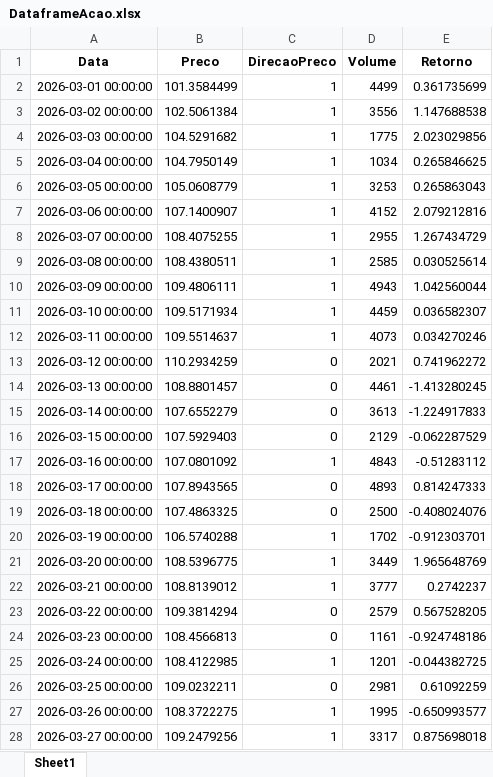
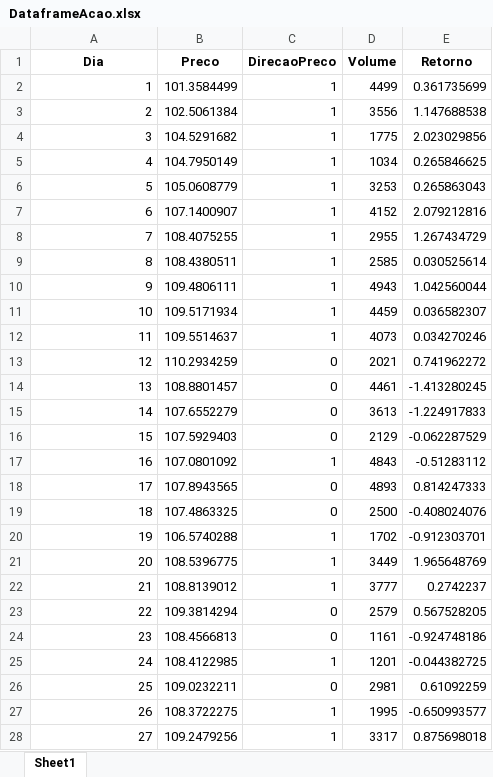
Before and after one commit to yuri-azevedo/Dataframes, an Excel workbook: DataframeAcao.xlsx, sheet Sheet1, drawn as a sheet; only a part is shown; values as stored, in another font and other column widths than the file's, no borders; the diff covers the shown part only; the diff names each change by its address in the sheet, - before the commit and + after, or states it on an @@ line.

Commit message:
Add files via upload

```diff
--- a/DataframeAcao.xlsx (sheet Sheet1)
+++ b/DataframeAcao.xlsx (sheet Sheet1)
-A1: Data
+A1: Dia
-A2 (Dia): 2026-03-01 00:00:00
+A2 (Dia): 1
-A3 (Dia): 2026-03-02 00:00:00
+A3 (Dia): 2
-A4 (Dia): 2026-03-03 00:00:00
+A4 (Dia): 3
-A5 (Dia): 2026-03-04 00:00:00
+A5 (Dia): 4
-A6 (Dia): 2026-03-05 00:00:00
+A6 (Dia): 5
-A7 (Dia): 2026-03-06 00:00:00
+A7 (Dia): 6
-A8 (Dia): 2026-03-07 00:00:00
+A8 (Dia): 7
-A9 (Dia): 2026-03-08 00:00:00
+A9 (Dia): 8
-A10 (Dia): 2026-03-09 00:00:00
+A10 (Dia): 9
-A11 (Dia): 2026-03-10 00:00:00
+A11 (Dia): 10
-A12 (Dia): 2026-03-11 00:00:00
+A12 (Dia): 11
-A13 (Dia): 2026-03-12 00:00:00
+A13 (Dia): 12
-A14 (Dia): 2026-03-13 00:00:00
+A14 (Dia): 13
-A15 (Dia): 2026-03-14 00:00:00
+A15 (Dia): 14
-A16 (Dia): 2026-03-15 00:00:00
+A16 (Dia): 15
-A17 (Dia): 2026-03-16 00:00:00
+A17 (Dia): 16
-A18 (Dia): 2026-03-17 00:00:00
+A18 (Dia): 17
-A19 (Dia): 2026-03-18 00:00:00
+A19 (Dia): 18
-A20 (Dia): 2026-03-19 00:00:00
+A20 (Dia): 19
-A21 (Dia): 2026-03-20 00:00:00
+A21 (Dia): 20
-A22 (Dia): 2026-03-21 00:00:00
+A22 (Dia): 21
-A23 (Dia): 2026-03-22 00:00:00
+A23 (Dia): 22
-A24 (Dia): 2026-03-23 00:00:00
+A24 (Dia): 23
-A25 (Dia): 2026-03-24 00:00:00
+A25 (Dia): 24
-A26 (Dia): 2026-03-25 00:00:00
+A26 (Dia): 25
-A27 (Dia): 2026-03-26 00:00:00
+A27 (Dia): 26
-A28 (Dia): 2026-03-27 00:00:00
+A28 (Dia): 27
```
Also changed, not shown: 3 edited cells elsewhere in this sheet.
